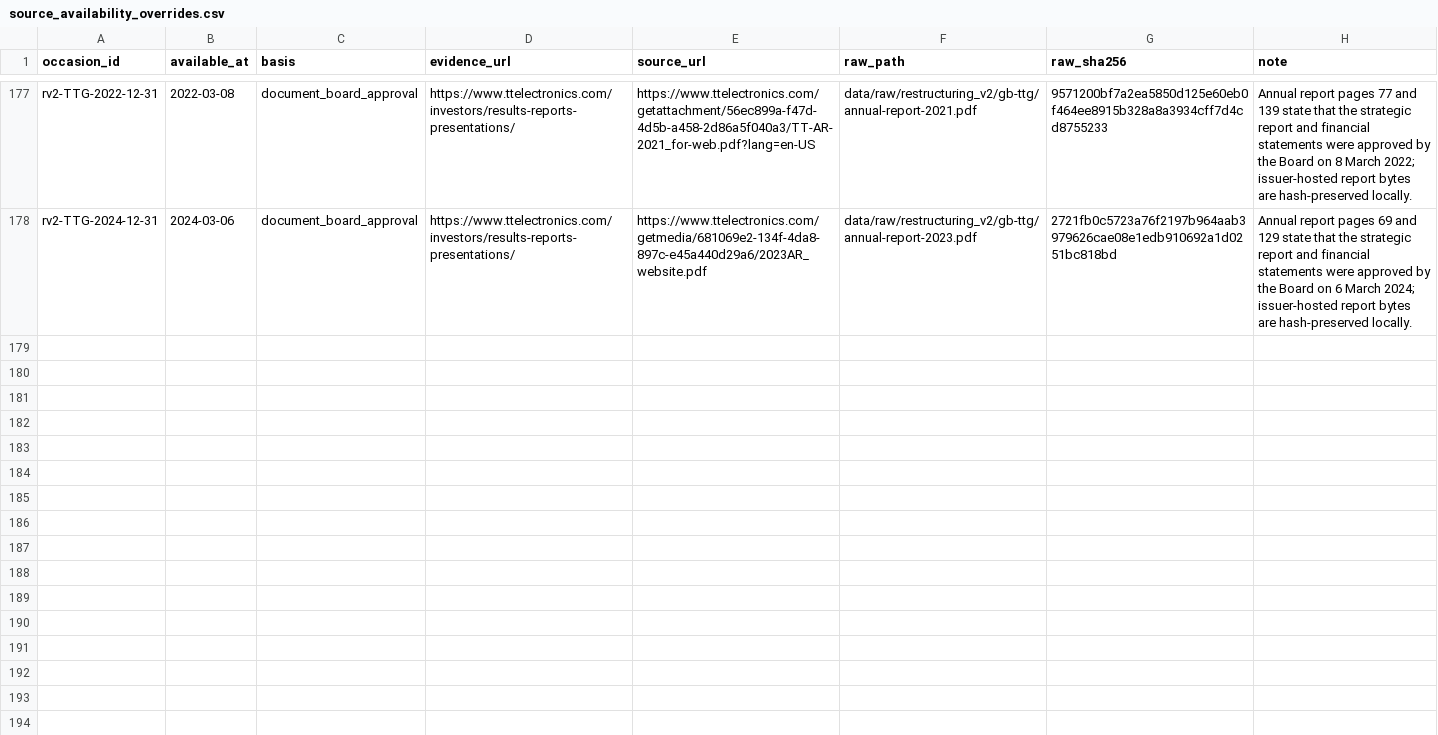
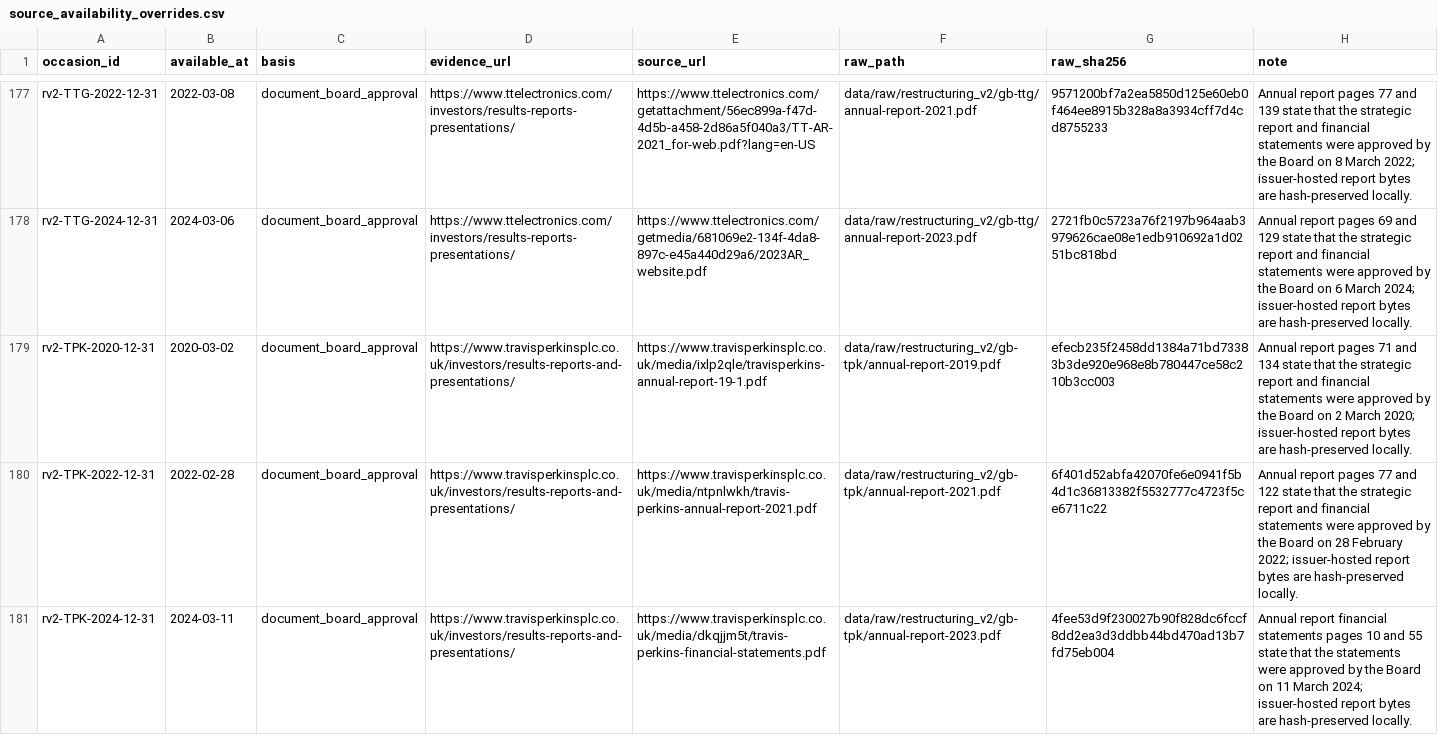
Before and after one commit to roseattridge-gif/piotw-intelligence, a CSV file: data/restructuring_v2/source_availability_overrides.csv, drawn as a sheet; only a part is shown, gaps mark what is left out; the diff names each change by its address in the sheet, - before the commit and + after, or states it on an @@ line.

Commit message:
Record additional v2 source attempts

```diff
--- a/data/restructuring_v2/source_availability_overrides.csv
+++ b/data/restructuring_v2/source_availability_overrides.csv
+row 179: rv2-TPK-2020-12-31 | 2020-03-02 | document_board_approval | https://www.travisperkinsplc.co.uk/investors/results-reports-and-presentations/ | https://www.travisperkinsplc.co.uk/media/ixlp2qle/travisperkins-annual-report-19-1.pdf | data/raw/restructuring_v2/gb-tpk/annual-report-2019.pdf | efecb235f2458dd1384a71bd73383b3de920e968e8b780447ce58c210b3cc003 | Annual report pages 71 and 134 state that the strategic report and financial statements were approved by the Board on 2 March 2020; issuer-hosted report bytes are hash-preserved locally.
+row 180: rv2-TPK-2022-12-31 | 2022-02-28 | document_board_approval | https://www.travisperkinsplc.co.uk/investors/results-reports-and-presentations/ | https://www.travisperkinsplc.co.uk/media/ntpnlwkh/travis-perkins-annual-report-2021.pdf | data/raw/restructuring_v2/gb-tpk/annual-report-2021.pdf | 6f401d52abfa42070fe6e0941f5b4d1c36813382f5532777c4723f5ce6711c22 | Annual report pages 77 and 122 state that the strategic report and financial statements were approved by the Board on 28 February 2022; issuer-hosted report bytes are hash-preserved locally.
+row 181: rv2-TPK-2024-12-31 | 2024-03-11 | document_board_approval | https://www.travisperkinsplc.co.uk/investors/results-reports-and-presentations/ | https://www.travisperkinsplc.co.uk/media/dkqjjm5t/travis-perkins-financial-statements.pdf | data/raw/restructuring_v2/gb-tpk/annual-report-2023.pdf | 4fee53d9f230027b90f828dc6fccf8dd2ea3d3ddbb44bd470ad13b7fd75eb004 | Annual report financial statements pages 10 and 55 state that the statements were approved by the Board on 11 March 2024; issuer-hosted report bytes are hash-preserved locally.
```
Also changed, not shown: data/restructuring_v2/official_source_registry.csv, 2 other files.
